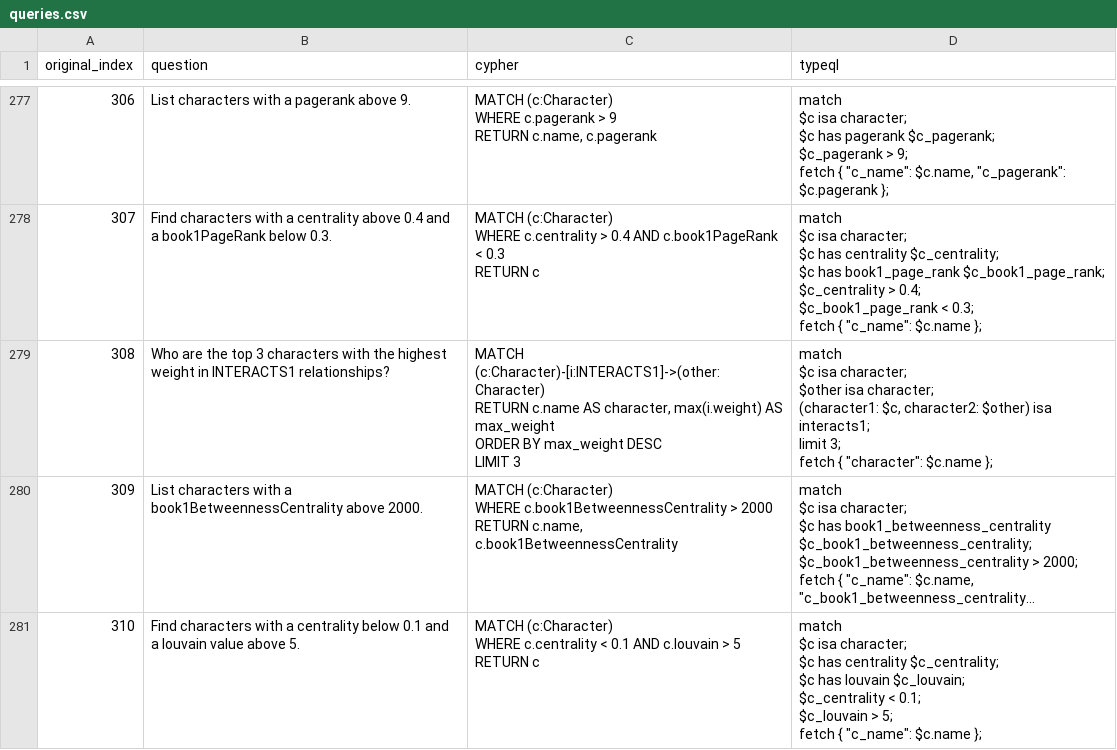
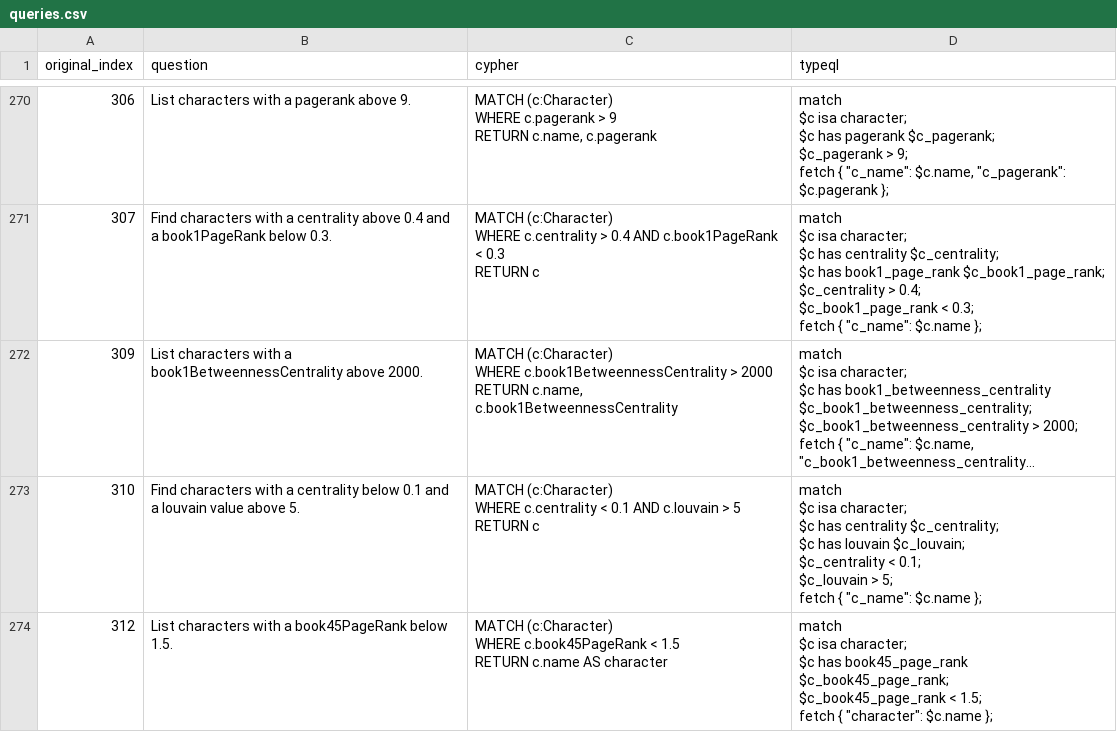
Before and after one commit to flyingsilverfin/text2typeql, a CSV file: output/gameofthrones/queries.csv, drawn as a sheet; only a part is shown, gaps mark what is left out; the shorter side is filled out with more unchanged rows; long unchanged cells end in …; ↵ is a line break in a cell; the diff covers the shown part only; the diff names each change by its address in the sheet, - before the commit and + after, or states it on an @@ line.

```diff
--- a/output/gameofthrones/queries.csv
+++ b/output/gameofthrones/queries.csv
-row 279: 308 | Who are the top 3 characters with the highest weight in INTERACTS1 relationships? | MATCH (c:Character)-[i:INTERACTS1]->(other:Character) ↵ RETURN c.name AS character, max(i.weight) AS max_weight ↵ ORDER BY max_weight DESC ↵ LIMIT 3 | match ↵ $c isa character; ↵ $other isa character; ↵ (character1: $c, character2: $other) isa interacts1; ↵ limit 3; ↵ fetch { "character": $c.name };
```
Also changed, not shown: 13 removed rows elsewhere in this file, output/twitch/failed_review.csv, output/twitch/queries.csv, 43 other files.
